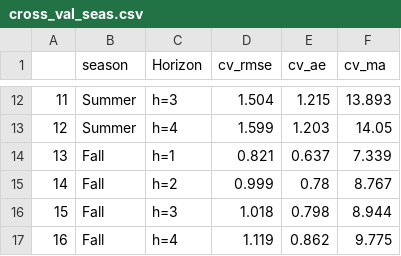
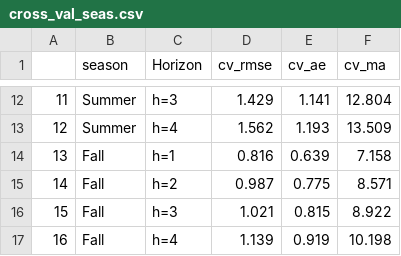
Before and after one commit to BradenJudson/somass_forecast, a CSV file: weekly/cross_val_seas.csv, drawn as a sheet; only a part is shown, gaps mark what is left out; the diff covers the shown part only.

```diff
--- a/weekly/cross_val_seas.csv
+++ b/weekly/cross_val_seas.csv
@@ -12,6 +12,6 @@
-"11","Summer","h=3",1.504,1.215,13.893
-"12","Summer","h=4",1.599,1.203,14.05
-"13","Fall","h=1",0.821,0.637,7.339
-"14","Fall","h=2",0.999,0.78,8.767
-"15","Fall","h=3",1.018,0.798,8.944
-"16","Fall","h=4",1.119,0.862,9.775
+"11","Summer","h=3",1.429,1.141,12.804
+"12","Summer","h=4",1.562,1.193,13.509
+"13","Fall","h=1",0.816,0.639,7.158
+"14","Fall","h=2",0.987,0.775,8.571
+"15","Fall","h=3",1.021,0.815,8.922
+"16","Fall","h=4",1.139,0.919,10.198
```
Also changed, not shown: 30 edited cells elsewhere in this file, weekly/arima_models.csv, 10 other files.
